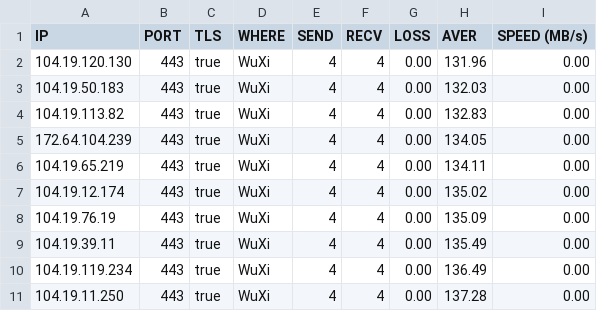
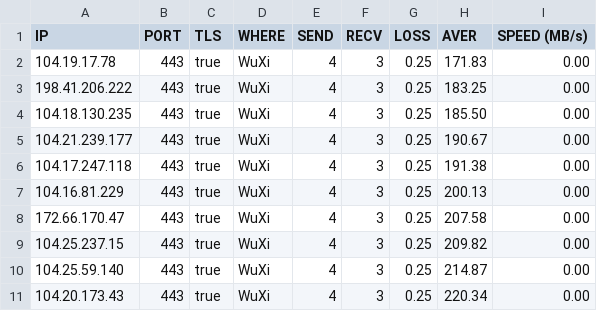
Before and after one commit to yuwenyishan/CloudflareSpeedTest, a CSV file: result.csv, drawn as a sheet.

Commit message:
update address.

```diff
--- a/result.csv
+++ b/result.csv
@@ -1,11 +1,11 @@
 IP,PORT,TLS,WHERE,SEND,RECV,LOSS,AVER,SPEED (MB/s)
-104.19.120.130,443,true,WuXi,4,4,0.00,131.96,0.00
-104.19.50.183,443,true,WuXi,4,4,0.00,132.03,0.00
-104.19.113.82,443,true,WuXi,4,4,0.00,132.83,0.00
-172.64.104.239,443,true,WuXi,4,4,0.00,134.05,0.00
-104.19.65.219,443,true,WuXi,4,4,0.00,134.11,0.00
-104.19.12.174,443,true,WuXi,4,4,0.00,135.02,0.00
-104.19.76.19,443,true,WuXi,4,4,0.00,135.09,0.00
-104.19.39.11,443,true,WuXi,4,4,0.00,135.49,0.00
-104.19.119.234,443,true,WuXi,4,4,0.00,136.49,0.00
-104.19.11.250,443,true,WuXi,4,4,0.00,137.28,0.00
+104.19.17.78,443,true,WuXi,4,3,0.25,171.83,0.00
+198.41.206.222,443,true,WuXi,4,3,0.25,183.25,0.00
+104.18.130.235,443,true,WuXi,4,3,0.25,185.50,0.00
+104.21.239.177,443,true,WuXi,4,3,0.25,190.67,0.00
+104.17.247.118,443,true,WuXi,4,3,0.25,191.38,0.00
+104.16.81.229,443,true,WuXi,4,3,0.25,200.13,0.00
+172.66.170.47,443,true,WuXi,4,3,0.25,207.58,0.00
+104.25.237.15,443,true,WuXi,4,3,0.25,209.82,0.00
+104.25.59.140,443,true,WuXi,4,3,0.25,214.87,0.00
+104.20.173.43,443,true,WuXi,4,3,0.25,220.34,0.00
```
